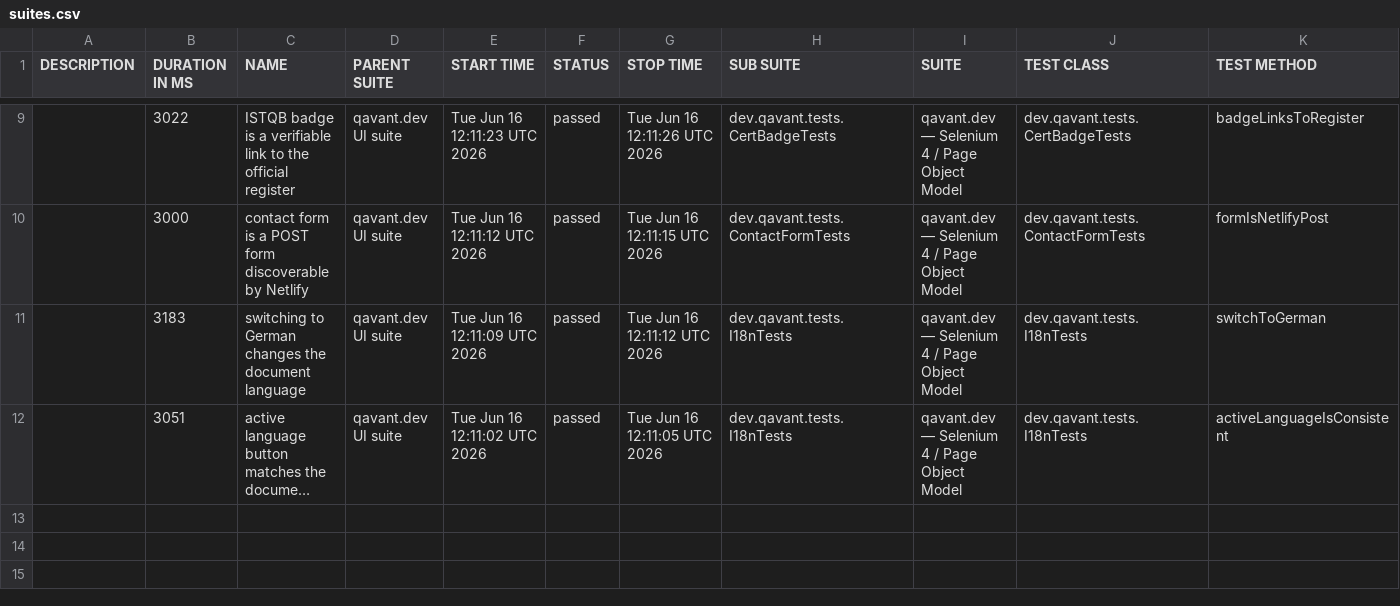
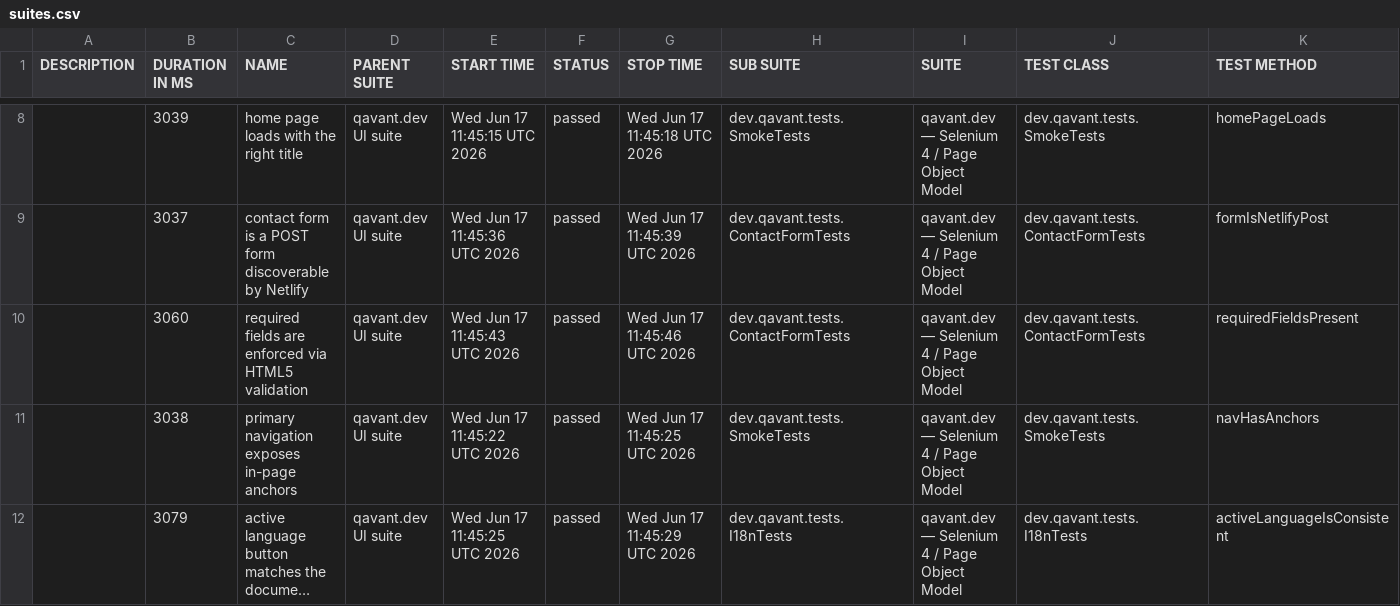
Before and after one commit to peterolah-qa/qavant-selenium, a CSV file: data/suites.csv, drawn as a sheet; only a part is shown, gaps mark what is left out; long unchanged cells end in …; addresses are those after the commit; the diff covers the shown part only; the diff names each change by its address in the sheet, - before the commit and + after, or states it on an @@ line.

```diff
--- a/data/suites.csv
+++ b/data/suites.csv
-B8 (DURATION IN MS): 3022
+B8 (DURATION IN MS): 3039
-C8 (NAME): ISTQB badge is a verifiable link to the official register
+C8 (NAME): home page loads with the right title
-E8 (START TIME): Tue Jun 16 12:11:23 UTC 2026
+E8 (START TIME): Wed Jun 17 11:45:15 UTC 2026
-G8 (STOP TIME): Tue Jun 16 12:11:26 UTC 2026
+G8 (STOP TIME): Wed Jun 17 11:45:18 UTC 2026
-H8 (SUB SUITE): dev.qavant.tests.CertBadgeTests
+H8 (SUB SUITE): dev.qavant.tests.SmokeTests
-J8 (TEST CLASS): dev.qavant.tests.CertBadgeTests
+J8 (TEST CLASS): dev.qavant.tests.SmokeTests
-K8 (TEST METHOD): badgeLinksToRegister
+K8 (TEST METHOD): homePageLoads
-B9 (DURATION IN MS): 3000
+B9 (DURATION IN MS): 3037
-E9 (START TIME): Tue Jun 16 12:11:12 UTC 2026
+E9 (START TIME): Wed Jun 17 11:45:36 UTC 2026
-G9 (STOP TIME): Tue Jun 16 12:11:15 UTC 2026
+G9 (STOP TIME): Wed Jun 17 11:45:39 UTC 2026
+row 10:  | 3060 | required fields are enforced via HTML5 validation | qavant.dev UI suite | Wed Jun 17 11:45:43 UTC 2026 | passed | Wed Jun 17 11:45:46 UTC 2026 | dev.qavant.tests.ContactFormTests | qavant.dev — Selenium 4 / Page Object Model | dev.qavant.tests.ContactFormTests | requiredFieldsPresent
-B11 (DURATION IN MS): 3183
+B11 (DURATION IN MS): 3038
-C11 (NAME): switching to German changes the document language
+C11 (NAME): primary navigation exposes in-page anchors
-E11 (START TIME): Tue Jun 16 12:11:09 UTC 2026
+E11 (START TIME): Wed Jun 17 11:45:22 UTC 2026
-G11 (STOP TIME): Tue Jun 16 12:11:12 UTC 2026
+G11 (STOP TIME): Wed Jun 17 11:45:25 UTC 2026
-H11 (SUB SUITE): dev.qavant.tests.I18nTests
+H11 (SUB SUITE): dev.qavant.tests.SmokeTests
-J11 (TEST CLASS): dev.qavant.tests.I18nTests
+J11 (TEST CLASS): dev.qavant.tests.SmokeTests
-K11 (TEST METHOD): switchToGerman
+K11 (TEST METHOD): navHasAnchors
-B12 (DURATION IN MS): 3051
+B12 (DURATION IN MS): 3079
-E12 (START TIME): Tue Jun 16 12:11:02 UTC 2026
+E12 (START TIME): Wed Jun 17 11:45:25 UTC 2026
-G12 (STOP TIME): Tue Jun 16 12:11:05 UTC 2026
+G12 (STOP TIME): Wed Jun 17 11:45:29 UTC 2026
```
Also changed, not shown: 1 removed row and 28 edited cells elsewhere in this file, 42 other files.
